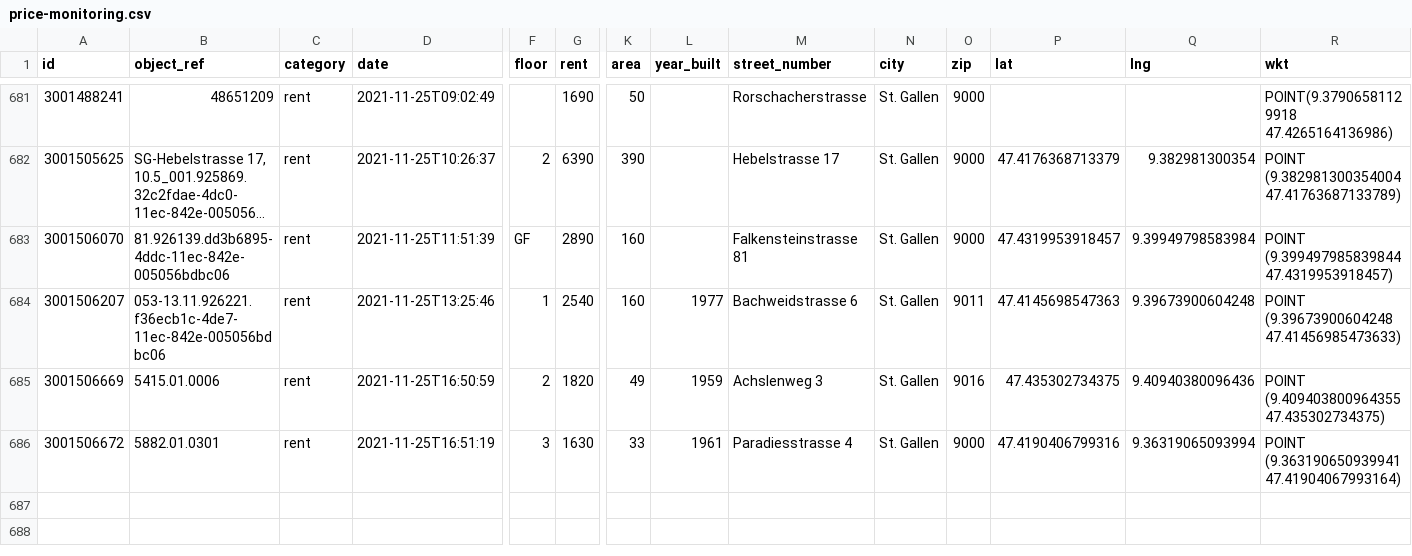
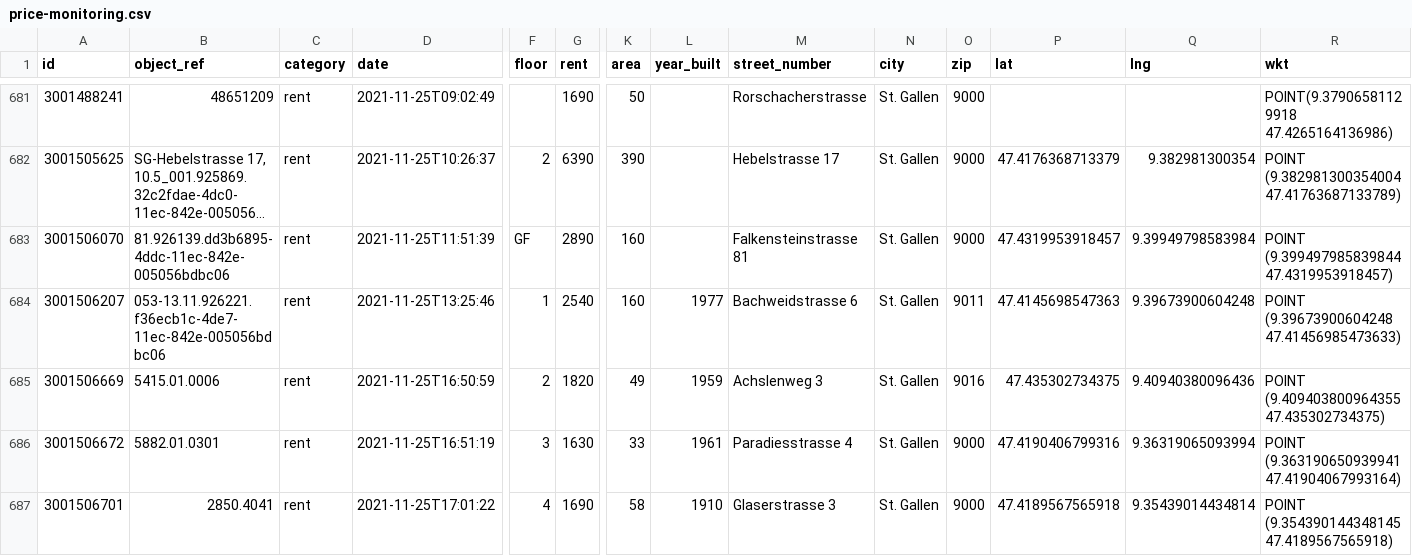
Before and after one commit to cividi/st-gallen-urban-indicators, a CSV file: data/price-monitoring/price-monitoring.csv, drawn as a sheet; only a part is shown, gaps mark what is left out; long unchanged cells end in …; rows hold the shown columns only; the diff names each change by its address in the sheet, - before the commit and + after, or states it on an @@ line.

```diff
--- a/data/price-monitoring/price-monitoring.csv
+++ b/data/price-monitoring/price-monitoring.csv
+row 687: 3001506701 | 2850.4041 | rent | 2021-11-25T17:01:22 | 4 | 1690 | 58 | 1910 | Glaserstrasse 3 | St. Gallen | 9000 | 47.4189567565918 | 9.35439014434814 | POINT (9.354390144348145 47.4189567565918)
```
Also changed, not shown: data/price-monitoring/price-monitoring-extended.csv, 3 other files.
